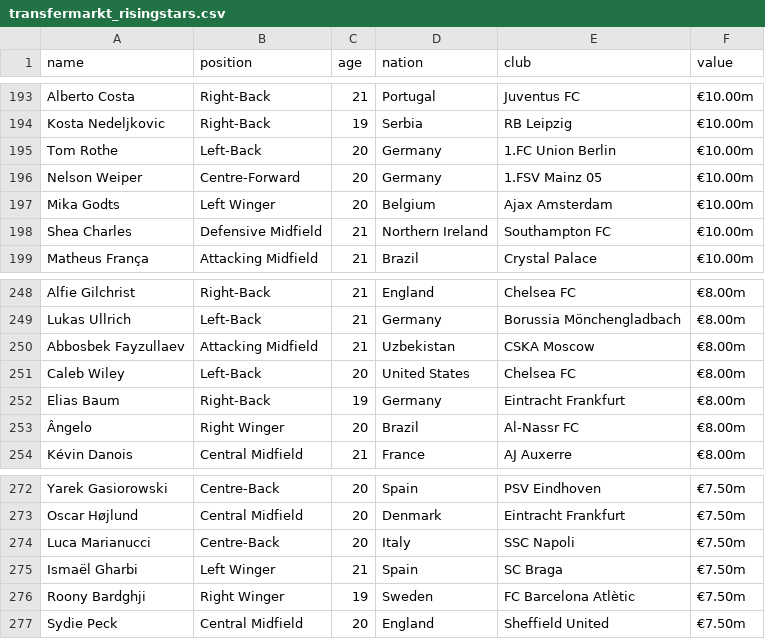
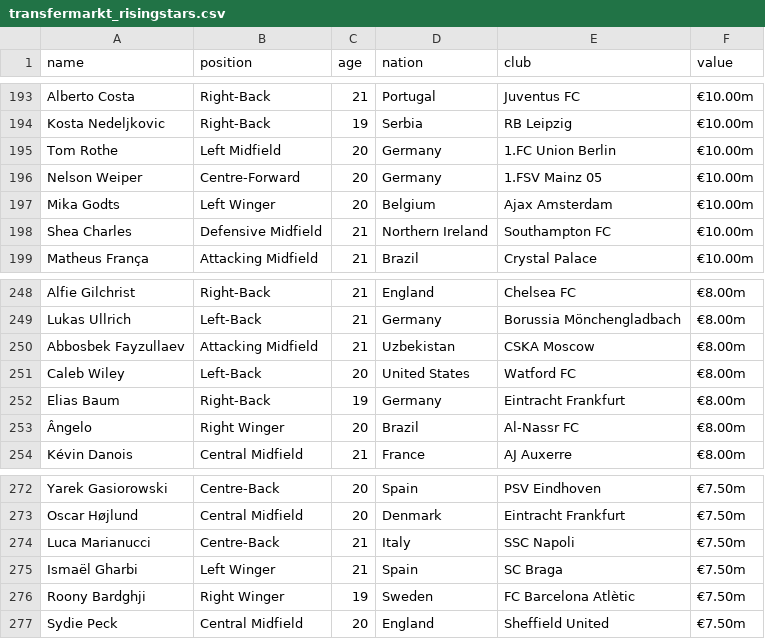
Before and after one commit to sesac-dragon/project_jeon99yu, a CSV file: data/transfermarkt_risingstars.csv, drawn as a sheet; only a part is shown, gaps mark what is left out; the diff covers the shown part only.

```diff
--- a/data/transfermarkt_risingstars.csv
+++ b/data/transfermarkt_risingstars.csv
@@ -194,3 +194,3 @@ Alberto Costa,Right-Back,21,Portugal,Juventus FC,€10.00m
 Kosta Nedeljkovic,Right-Back,19,Serbia,RB Leipzig,€10.00m
-Tom Rothe,Left-Back,20,Germany,1.FC Union Berlin,€10.00m
+Tom Rothe,Left Midfield,20,Germany,1.FC Union Berlin,€10.00m
 Nelson Weiper,Centre-Forward,20,Germany,1.FSV Mainz 05,€10.00m
@@ -250,3 +250,3 @@ Lukas Ullrich,Left-Back,21,Germany,Borussia Mönchengladbach,€8.00m
 Abbosbek Fayzullaev,Attacking Midfield,21,Uzbekistan,CSKA Moscow,€8.00m
-Caleb Wiley,Left-Back,20,United States,Chelsea FC,€8.00m
+Caleb Wiley,Left-Back,20,United States,Watford FC,€8.00m
 Elias Baum,Right-Back,19,Germany,Eintracht Frankfurt,€8.00m
@@ -273,3 +273,3 @@ Yarek Gasiorowski,Centre-Back,20,Spain,PSV Eindhoven,€7.50m
 Oscar Højlund,Central Midfield,20,Denmark,Eintracht Frankfurt,€7.50m
-Luca Marianucci,Centre-Back,20,Italy,SSC Napoli,€7.50m
+Luca Marianucci,Centre-Back,21,Italy,SSC Napoli,€7.50m
 Ismaël Gharbi,Left Winger,21,Spain,SC Braga,€7.50m
```
Also changed, not shown: 3 added rows, 3 removed rows and 1 edited cell elsewhere in this file, 9 other files.
